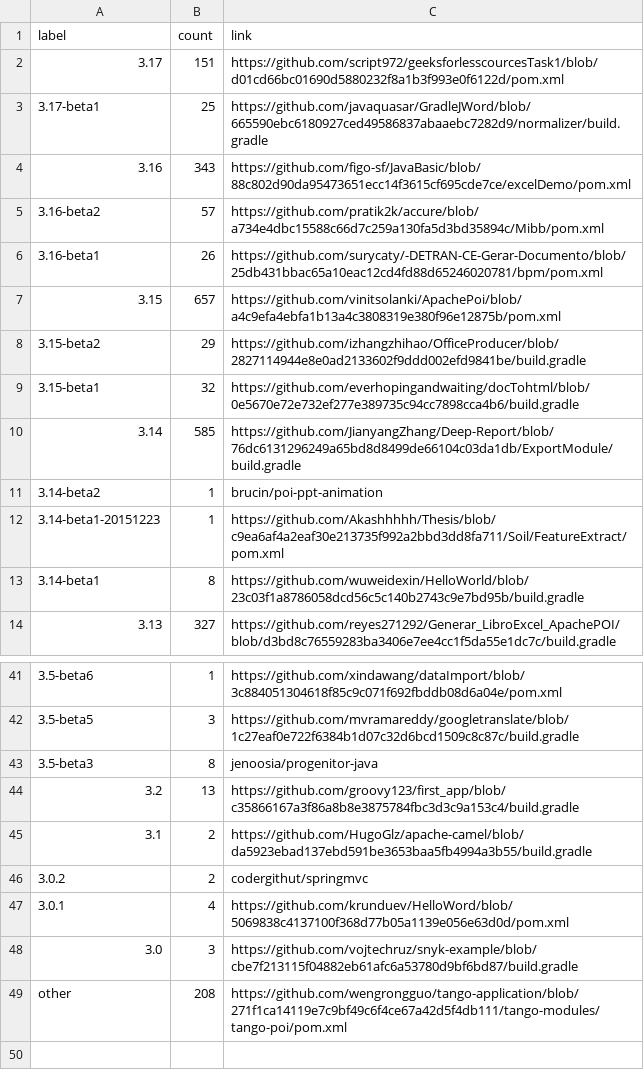
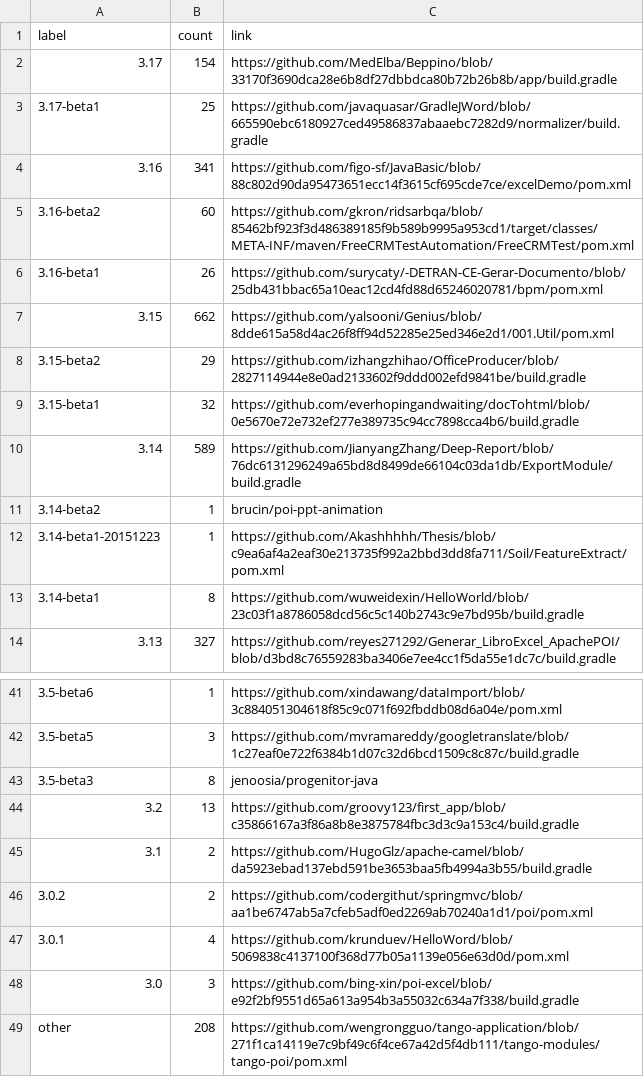
Before and after one commit to centic9/github-version-statistics, a CSV file: docs/resultsAll.csv, drawn as a sheet; only a part is shown, gaps mark what is left out; the diff covers the shown part only.

```diff
--- a/docs/resultsAll.csv
+++ b/docs/resultsAll.csv
@@ -1,11 +1,11 @@
 label,count,link
-3.17,151,https://github.com/script972/geeksforlesscourcesTask1/blob/d01cd66bc01690d5880232f8a1b3f993e0f6122d/pom.xml
+3.17,154,https://github.com/MedElba/Beppino/blob/33170f3690dca28e6b8df27dbbdca80b72b26b8b/app/build.gradle
 3.17-beta1,25,https://github.com/javaquasar/GradleJWord/blob/665590ebc6180927ced49586837abaaebc7282d9/normalizer/build.gradle
-3.16,343,https://github.com/figo-sf/JavaBasic/blob/88c802d90da95473651ecc14f3615cf695cde7ce/excelDemo/pom.xml
-3.16-beta2,57,https://github.com/pratik2k/accure/blob/a734e4dbc15588c66d7c259a130fa5d3bd35894c/Mibb/pom.xml
+3.16,341,https://github.com/figo-sf/JavaBasic/blob/88c802d90da95473651ecc14f3615cf695cde7ce/excelDemo/pom.xml
+3.16-beta2,60,https://github.com/gkron/ridsarbqa/blob/85462bf923f3d486389185f9b589b9995a953cd1/target/classes/META-INF/maven/FreeCRMTestAutomation/FreeCRMTest/pom.xml
 3.16-beta1,26,https://github.com/surycaty/-DETRAN-CE-Gerar-Documento/blob/25db431bbac65a10eac12cd4fd88d65246020781/bpm/pom.xml
-3.15,657,https://github.com/vinitsolanki/ApachePoi/blob/a4c9efa4ebfa1b13a4c3808319e380f96e12875b/pom.xml
+3.15,662,https://github.com/yalsooni/Genius/blob/8dde615a58d4ac26f8ff94d52285e25ed346e2d1/001.Util/pom.xml
 3.15-beta2,29,https://github.com/izhangzhihao/OfficeProducer/blob/2827114944e8e0ad2133602f9ddd002efd9841be/build.gradle
 3.15-beta1,32,https://github.com/everhopingandwaiting/docTohtml/blob/0e5670e72e732ef277e389735c94cc7898cca4b6/build.gradle
-3.14,585,https://github.com/JianyangZhang/Deep-Report/blob/76dc6131296249a65bd8d8499de66104c03da1db/ExportModule/build.gradle
+3.14,589,https://github.com/JianyangZhang/Deep-Report/blob/76dc6131296249a65bd8d8499de66104c03da1db/ExportModule/build.gradle
 3.14-beta2,1,brucin/poi-ppt-animation
@@ -45,5 +45,5 @@ label,count,link
 3.1,2,https://github.com/HugoGlz/apache-camel/blob/da5923ebad137ebd591be3653baa5fb4994a3b55/build.gradle
-3.0.2,2,codergithut/springmvc
+3.0.2,2,https://github.com/codergithut/springmvc/blob/aa1be6747ab5a7cfeb5adf0ed2269ab70240a1d1/poi/pom.xml
 3.0.1,4,https://github.com/krunduev/HelloWord/blob/5069838c4137100f368d77b05a1139e056e63d0d/pom.xml
-3.0,3,https://github.com/vojtechruz/snyk-example/blob/cbe7f213115f04882eb61afc6a53780d9bf6bd87/build.gradle
+3.0,3,https://github.com/bing-xin/poi-excel/blob/e92f2bf9551d65a613a954b3a55032c634a7f338/build.gradle
 other,208,https://github.com/wengrongguo/tango-application/blob/271f1ca14119e7c9bf49c6f4ce67a42d5f4db111/tango-modules/tango-poi/pom.xml
```
Also changed, not shown: 8 edited cells elsewhere in this file, docs/_data/versionChanges.csv, docs/resultsCurrent.csv, 5 other files.
